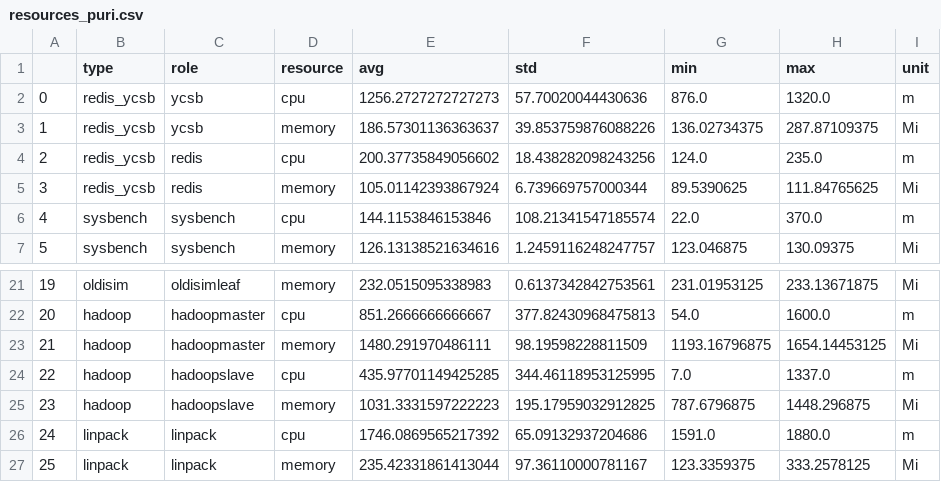
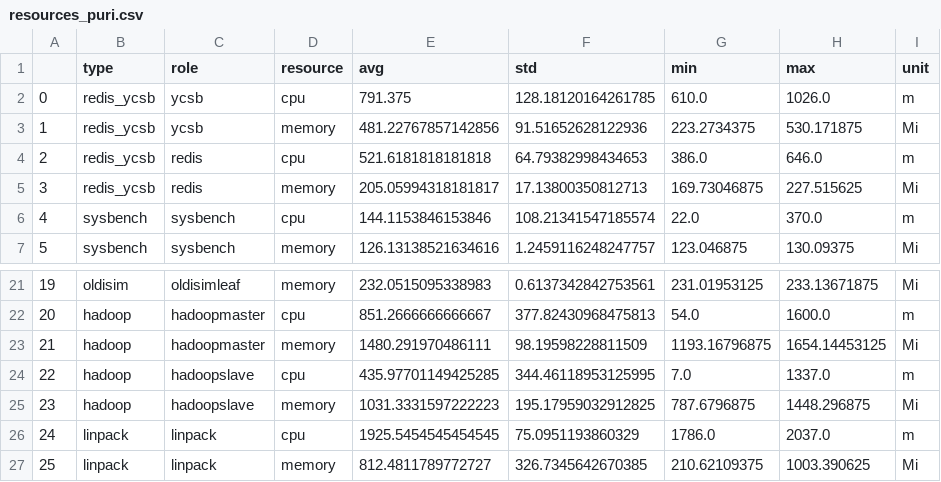
Before and after one commit to pawelzell/cbtool, a CSV file: myscripts/resources_puri.csv, drawn as a sheet; only a part is shown, gaps mark what is left out.

Commit message:
Update resources csv

```diff
--- a/myscripts/resources_puri.csv
+++ b/myscripts/resources_puri.csv
@@ -1,6 +1,6 @@
 ,type,role,resource,avg,std,min,max,unit
-0,redis_ycsb,ycsb,cpu,1256.2727272727273,57.70020044430636,876.0,1320.0,m
-1,redis_ycsb,ycsb,memory,186.57301136363637,39.853759876088226,136.02734375,287.87109375,Mi
-2,redis_ycsb,redis,cpu,200.37735849056602,18.438282098243256,124.0,235.0,m
-3,redis_ycsb,redis,memory,105.01142393867924,6.739669757000344,89.5390625,111.84765625,Mi
+0,redis_ycsb,ycsb,cpu,791.375,128.18120164261785,610.0,1026.0,m
+1,redis_ycsb,ycsb,memory,481.22767857142856,91.51652628122936,223.2734375,530.171875,Mi
+2,redis_ycsb,redis,cpu,521.6181818181818,64.79382998434653,386.0,646.0,m
+3,redis_ycsb,redis,memory,205.05994318181817,17.13800350812713,169.73046875,227.515625,Mi
 4,sysbench,sysbench,cpu,144.1153846153846,108.21341547185574,22.0,370.0,m
@@ -25,3 +25,3 @@
 23,hadoop,hadoopslave,memory,1031.3331597222223,195.17959032912825,787.6796875,1448.296875,Mi
-24,linpack,linpack,cpu,1746.0869565217392,65.09132937204686,1591.0,1880.0,m
-25,linpack,linpack,memory,235.42331861413044,97.36110000781167,123.3359375,333.2578125,Mi
+24,linpack,linpack,cpu,1925.5454545454545,75.0951193860329,1786.0,2037.0,m
+25,linpack,linpack,memory,812.4811789772727,326.7345642670385,210.62109375,1003.390625,Mi
```
Also changed, not shown: 1 other file.
